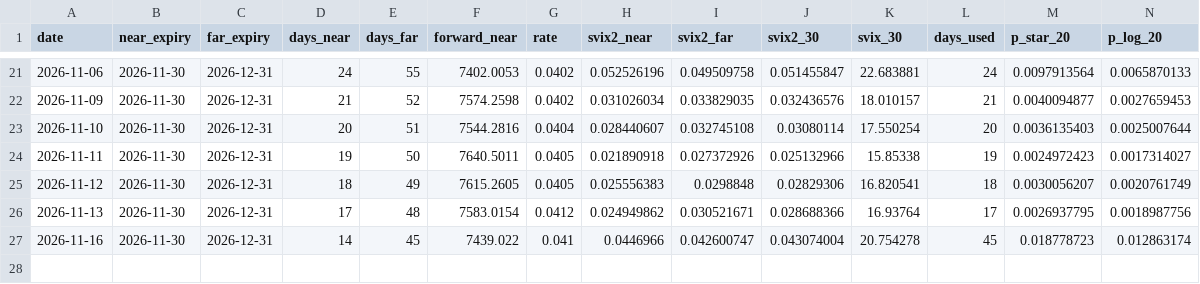
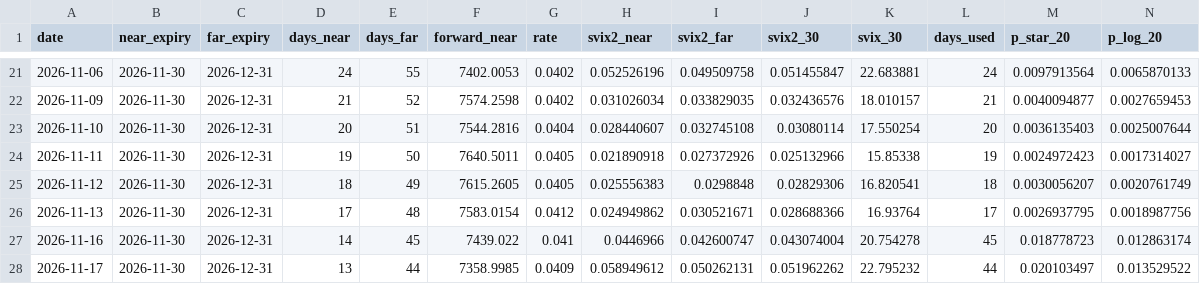
Before and after one commit to PriscillaWyy/svix-crash-monitor, a CSV file: svix_monitor_history.csv, drawn as a sheet; only a part is shown, gaps mark what is left out; rows hold the shown columns only; the diff names each change by its address in the sheet, - before the commit and + after, or states it on an @@ line.

```diff
--- a/svix_monitor_history.csv
+++ b/svix_monitor_history.csv
+row 28: 2026-11-17 | 2026-11-30 | 2026-12-31 | 13 | 44 | 7358.9985 | 0.0409 | 0.058949612 | 0.050262131 | 0.051962262 | 22.795232 | 44 | 0.020103497 | 0.013529522
```
